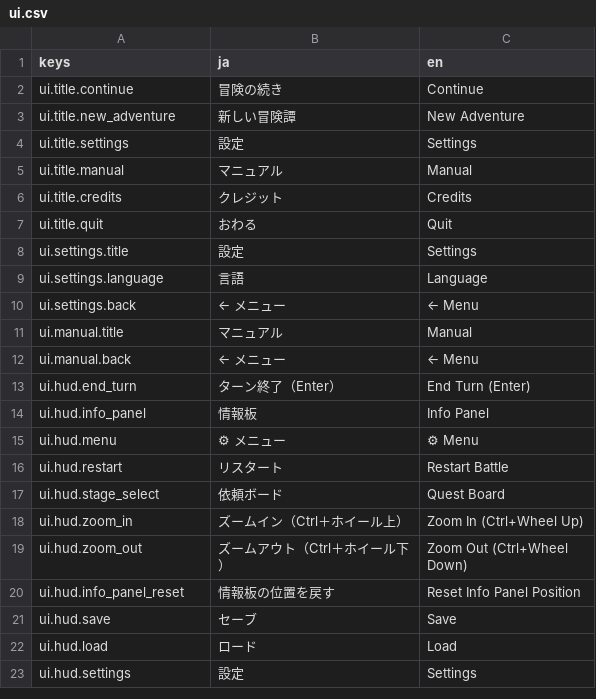
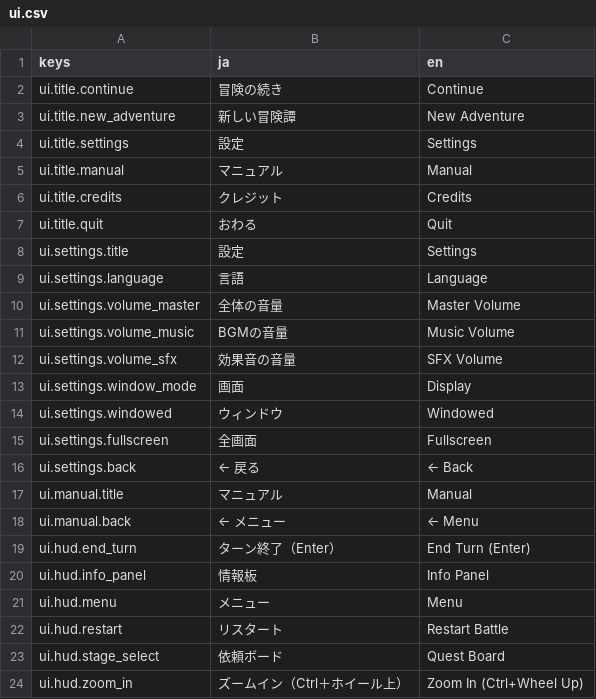
Before and after one commit to sway11466/senaris, a CSV file: godot/data/i18n/ui.csv, drawn as a sheet; only a part is shown; the shorter side is filled out with more unchanged rows.

```diff
--- a/godot/data/i18n/ui.csv
+++ b/godot/data/i18n/ui.csv
@@ -9,3 +9,9 @@ ui.settings.title,設定,Settings
 ui.settings.language,言語,Language
-ui.settings.back,← メニュー,← Menu
+ui.settings.volume_master,全体の音量,Master Volume
+ui.settings.volume_music,BGMの音量,Music Volume
+ui.settings.volume_sfx,効果音の音量,SFX Volume
+ui.settings.window_mode,画面,Display
+ui.settings.windowed,ウィンドウ,Windowed
+ui.settings.fullscreen,全画面,Fullscreen
+ui.settings.back,← 戻る,← Back
 ui.manual.title,マニュアル,Manual
@@ -14,3 +20,3 @@ ui.hud.end_turn,ターン終了（Enter）,End Turn (Enter)
 ui.hud.info_panel,情報板,Info Panel
-ui.hud.menu,⚙ メニュー,⚙ Menu
+ui.hud.menu,メニュー,Menu
 ui.hud.restart,リスタート,Restart Battle
```
Also changed, not shown: 15 other files.
